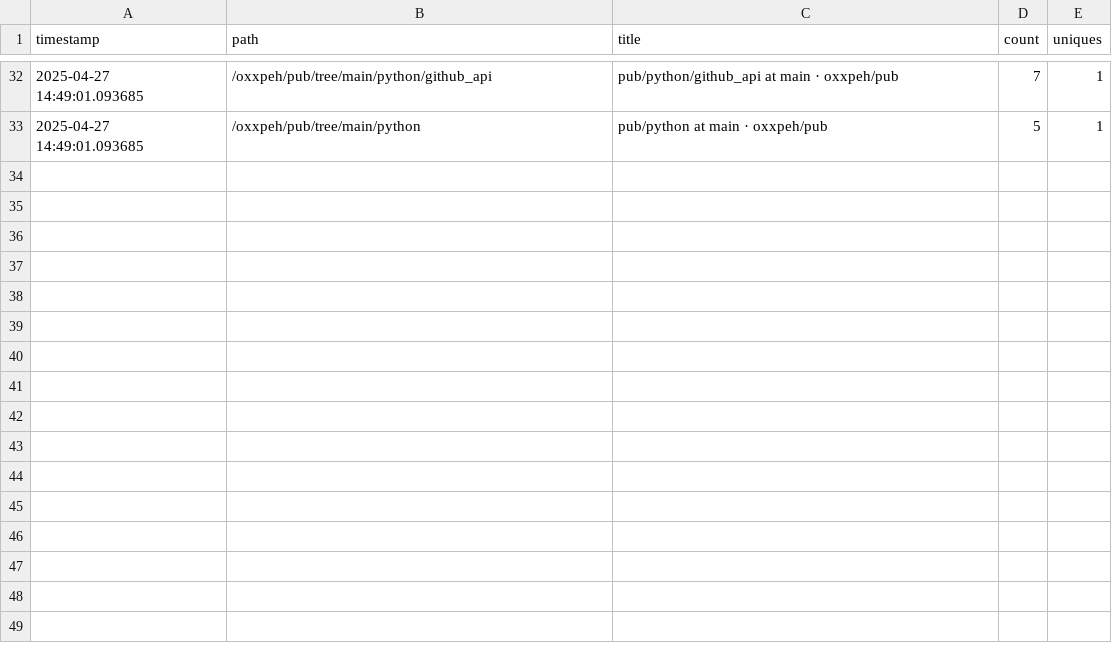
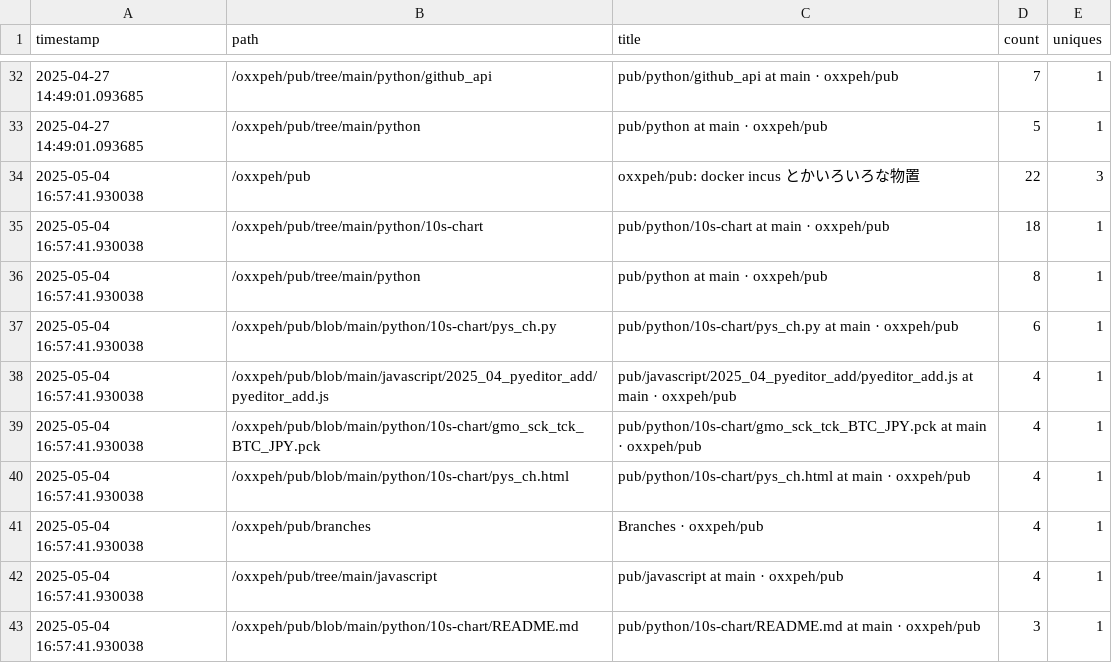
Before and after one commit to oxxpeh/pub, a CSV file: python/github_api/pt.csv, drawn as a sheet; only a part is shown, gaps mark what is left out; the diff names each change by its address in the sheet, - before the commit and + after, or states it on an @@ line.

Commit message:
2025-05-04 up

```diff
--- a/python/github_api/pt.csv
+++ b/python/github_api/pt.csv
+row 34: 2025-05-04 16:57:41.930038 | /oxxpeh/pub | oxxpeh/pub: docker incus とかいろいろな物置 | 22 | 3
+row 35: 2025-05-04 16:57:41.930038 | /oxxpeh/pub/tree/main/python/10s-chart | pub/python/10s-chart at main · oxxpeh/pub | 18 | 1
+row 36: 2025-05-04 16:57:41.930038 | /oxxpeh/pub/tree/main/python | pub/python at main · oxxpeh/pub | 8 | 1
+row 37: 2025-05-04 16:57:41.930038 | /oxxpeh/pub/blob/main/python/10s-chart/pys_ch.py | pub/python/10s-chart/pys_ch.py at main · oxxpeh/pub | 6 | 1
+row 38: 2025-05-04 16:57:41.930038 | /oxxpeh/pub/blob/main/javascript/2025_04_pyeditor_add/pyeditor_add.js | pub/javascript/2025_04_pyeditor_add/pyeditor_add.js at main · oxxpeh/pub | 4 | 1
+row 39: 2025-05-04 16:57:41.930038 | /oxxpeh/pub/blob/main/python/10s-chart/gmo_sck_tck_BTC_JPY.pck | pub/python/10s-chart/gmo_sck_tck_BTC_JPY.pck at main · oxxpeh/pub | 4 | 1
+row 40: 2025-05-04 16:57:41.930038 | /oxxpeh/pub/blob/main/python/10s-chart/pys_ch.html | pub/python/10s-chart/pys_ch.html at main · oxxpeh/pub | 4 | 1
+row 41: 2025-05-04 16:57:41.930038 | /oxxpeh/pub/branches | Branches · oxxpeh/pub | 4 | 1
+row 42: 2025-05-04 16:57:41.930038 | /oxxpeh/pub/tree/main/javascript | pub/javascript at main · oxxpeh/pub | 4 | 1
+row 43: 2025-05-04 16:57:41.930038 | /oxxpeh/pub/blob/main/python/10s-chart/README.md | pub/python/10s-chart/README.md at main · oxxpeh/pub | 3 | 1
```
